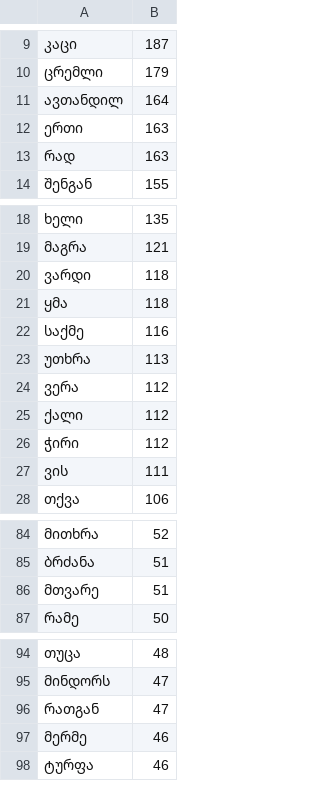
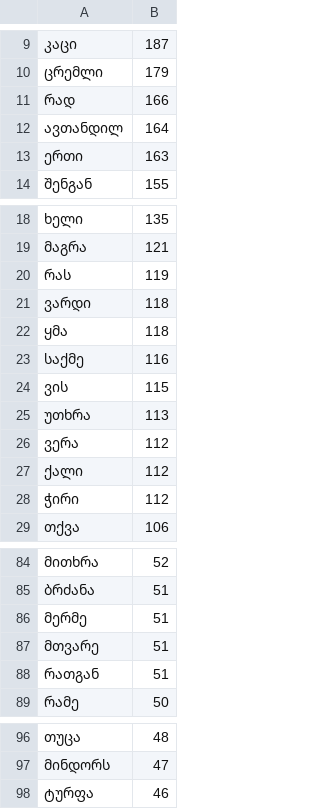
Before and after one commit to Anbani/word-embeddings, a TSV file: dist/vef-eg/labels.tsv, drawn as a sheet; only a part is shown, gaps mark what is left out; the diff covers the shown part only.

Commit message:
dist: regenerate with -მ stemmer (kawiki 18.7K, vef 1710); widen eval gate to 0.35

```diff
--- a/dist/vef-eg/labels.tsv
+++ b/dist/vef-eg/labels.tsv
@@ -10,5 +10,5 @@
 ცრემლი	179
+რად	166
 ავთანდილ	164
 ერთი	163
-რად	163
 შენგან	155
@@ -19,2 +19,3 @@
 მაგრა	121
+რას	119
 ვარდი	118
@@ -22,2 +23,3 @@
 საქმე	116
+ვის	115
 უთხრა	113
@@ -26,3 +28,2 @@
 ჭირი	112
-ვის	111
 თქვა	106
@@ -85,3 +85,5 @@
 ბრძანა	51
+მერმე	51
 მთვარე	51
+რათგან	51
 რამე	50
@@ -95,4 +97,2 @@
 მინდორს	47
-რათგან	47
-მერმე	46
 ტურფა	46
```
Also changed, not shown: 8 added rows, 24 removed rows and 1 edited cell elsewhere in this file, 13 other files.
